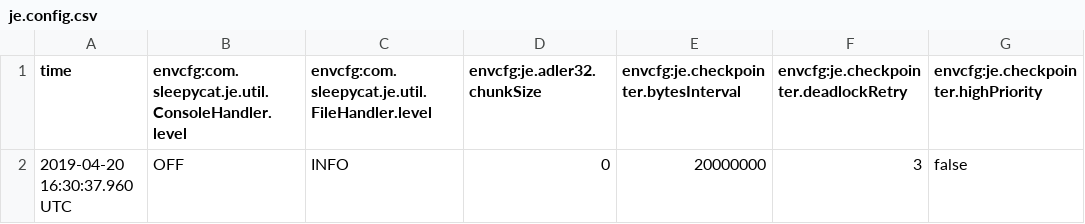
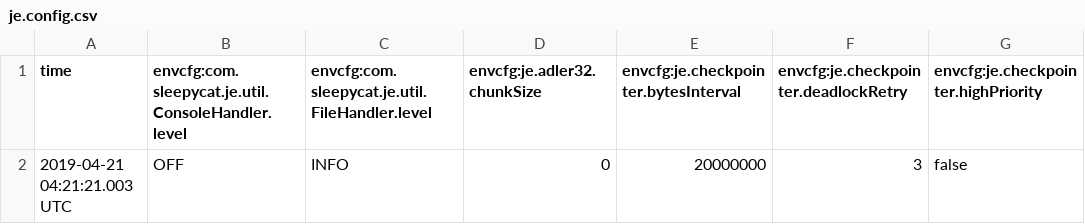
Before and after one commit to InSeoungHan/DataBase-SNU-2019-1, a CSV file: Proj1-2/db/je.config.csv, drawn as a sheet; only a part is shown; the diff names each change by its address in the sheet, - before the commit and + after, or states it on an @@ line.

Commit message:
proj1-2 complete

```diff
--- a/Proj1-2/db/je.config.csv
+++ b/Proj1-2/db/je.config.csv
-A2 (time): 2019-04-20 16:30:37.960 UTC
+A2 (time): 2019-04-21 04:21:21.003 UTC
```
Also changed, not shown: 40 other files.
